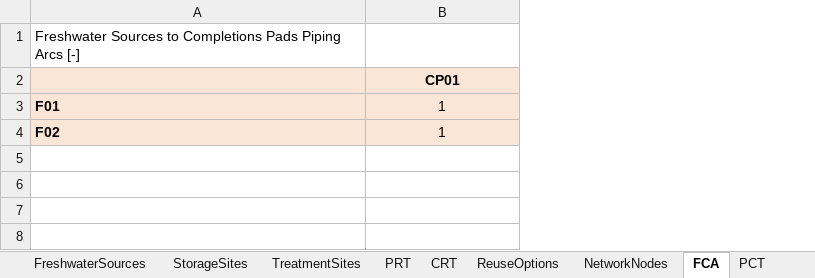
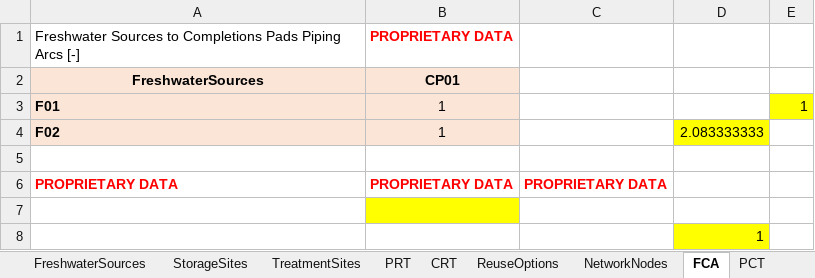
Before and after one commit to project-pareto/project-pareto, an Excel workbook: pareto/case_studies/EXAMPLE_INPUT_DATA_FILE_generic_operational_model.xlsx, sheet FCA, drawn as a sheet; values as stored, in another font and other column widths than the file's, no borders; the diff names each change by its address in the sheet, - before the commit and + after, or states it on an @@ line.

Commit message:
updating get_data() and generate_report() to work with proprietary data

```diff
--- a/pareto/case_studies/EXAMPLE_INPUT_DATA_FILE_generic_operational_model.xlsx (sheet FCA)
+++ b/pareto/case_studies/EXAMPLE_INPUT_DATA_FILE_generic_operational_model.xlsx (sheet FCA)
+column C, empty
+column D, row 4: 2.083333333
+column E, row 3: 1
-B1: (empty)
+B1: PROPRIETARY DATA
-A2: (empty)
+A2: FreshwaterSources
+row 5: (empty)
+row 6: PROPRIETARY DATA | PROPRIETARY DATA | PROPRIETARY DATA
+row 7: (empty)
+row 8:  |  |  | 1
```
Also changed, not shown: sheet InitialDisposalCapacity, sheet ProductionPads, sheet PCT, sheet CompletionsDemand, sheet ProductionRates, sheet ReuseOperationalCost, 15 more sheets, pareto/case_studies/EXAMPLE_INPUT_DATA_FILE.xlsx, pareto/case_studies/EXAMPLE_INPUT_DATA_FILE_generic_strategic_model.xlsx, 8 other files.
